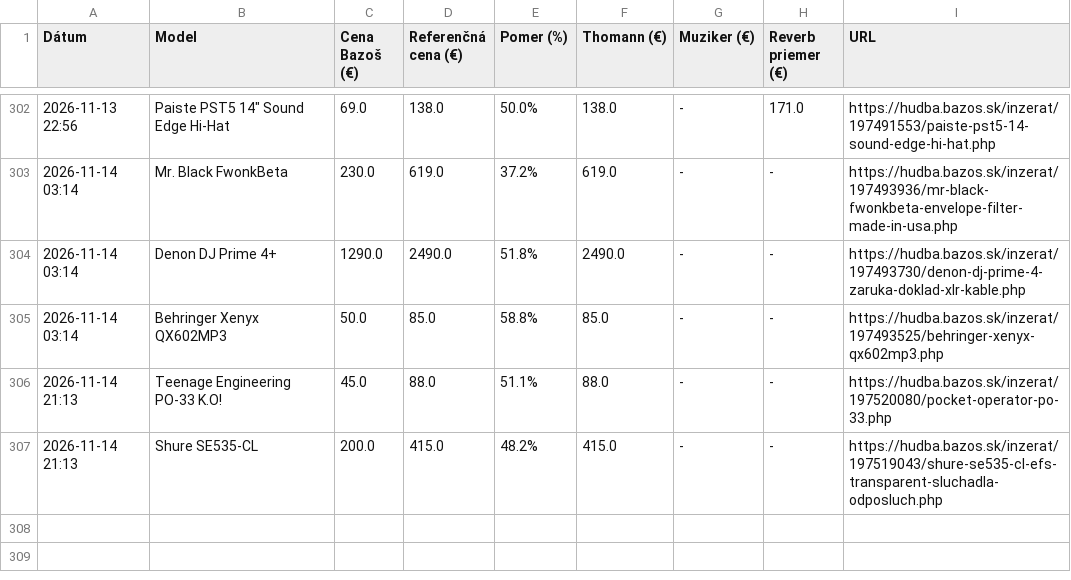
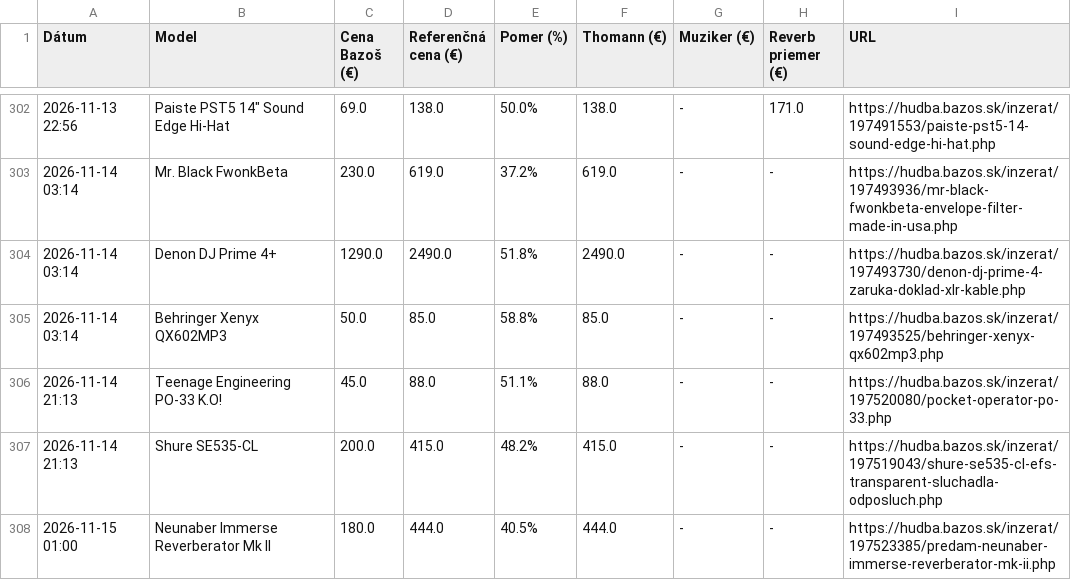
Before and after one commit to kamilfilka-collab/bazos, a CSV file: vyhodne_inzeraty.csv, drawn as a sheet; only a part is shown, gaps mark what is left out; the diff names each change by its address in the sheet, - before the commit and + after, or states it on an @@ line.

```diff
--- a/vyhodne_inzeraty.csv
+++ b/vyhodne_inzeraty.csv
+row 308: 2026-11-15 01:00 | Neunaber Immerse Reverberator Mk II | 180.0 | 444.0 | 40.5% | 444.0 | - | - | https://hudba.bazos.sk/inzerat/197523385/predam-neunaber-immerse-reverberator-mk-ii.php
```
Also changed, not shown: 1 other file.
